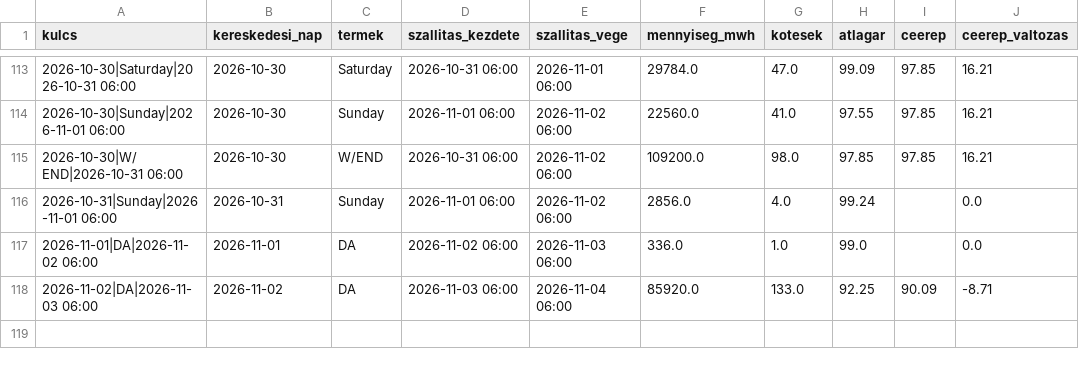
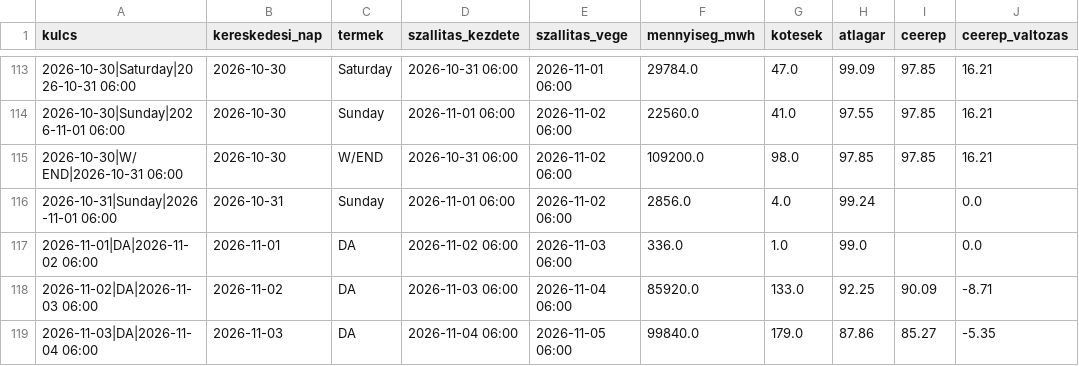
Before and after one commit to lostenergy/energiaar-figyelo, a CSV file: data/gaz_masnapi.csv, drawn as a sheet; only a part is shown, gaps mark what is left out.

Commit message:
Adatfrissítés 2026-11-03 18:12

```diff
--- a/data/gaz_masnapi.csv
+++ b/data/gaz_masnapi.csv
@@ -118 +118,2 @@ kulcs,kereskedesi_nap,termek,szallitas_kezdete,szallitas_vege,mennyiseg_mwh,kote
 2026-11-02|DA|2026-11-03 06:00,2026-11-02,DA,2026-11-03 06:00,2026-11-04 06:00,85920.0,133.0,92.25,90.09,-8.71
+2026-11-03|DA|2026-11-04 06:00,2026-11-03,DA,2026-11-04 06:00,2026-11-05 06:00,99840.0,179.0,87.86,85.27,-5.35
```
